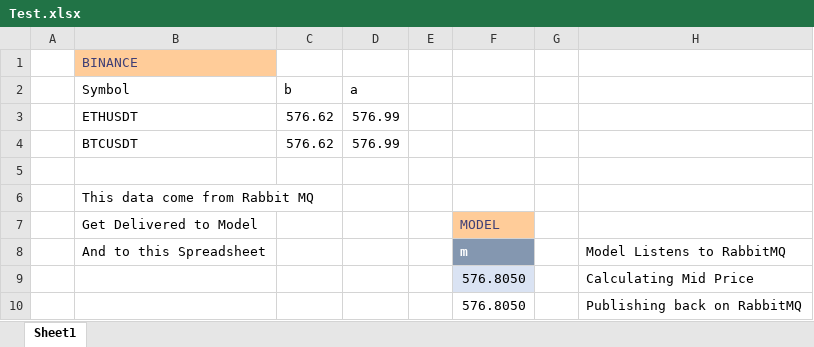
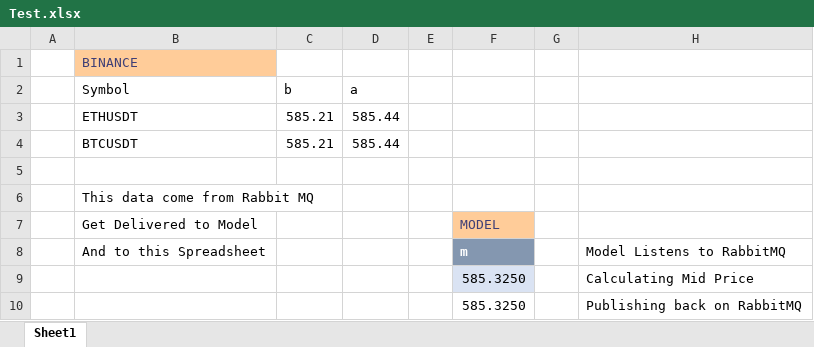
Before and after one commit to mdvx/rabbit-rtd, an Excel workbook: doc/Test.xlsx, sheet Sheet1, drawn as a sheet; values as stored, in another font and other column widths than the file's, no borders; table styles not drawn; the diff names each change by its address in the sheet, - before the commit and + after, or states it on an @@ line.

Commit message:
update to xls

```diff
--- a/doc/Test.xlsx (sheet Sheet1)
+++ b/doc/Test.xlsx (sheet Sheet1)
-C3:C4 (b): 576.62
+C3:C4 (b): 585.21
-D3:D4 (a): 576.99
+D3:D4 (a): 585.44
-F9:F10: 576.8050
+F9:F10: 585.3250
```
